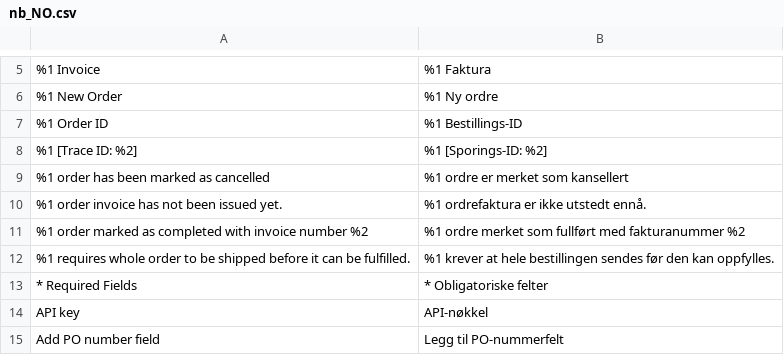
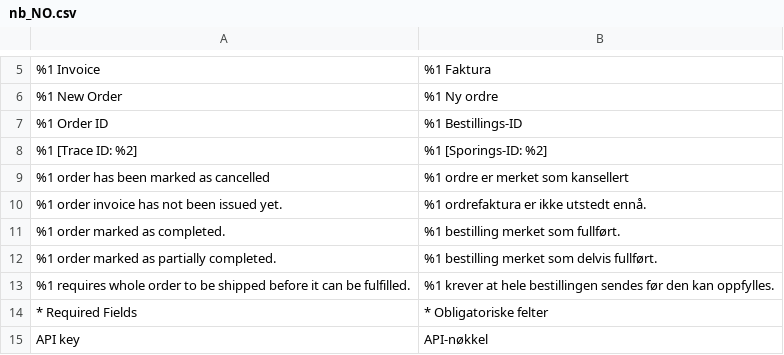
Before and after one commit to two-inc/magento-plugin, a CSV file: i18n/nb_NO.csv, drawn as a sheet; only a part is shown, gaps mark what is left out; the shorter side is filled out with more unchanged rows.

```diff
--- a/i18n/nb_NO.csv
+++ b/i18n/nb_NO.csv
@@ -10,3 +10,4 @@
 "%1 order invoice has not been issued yet.","%1 ordrefaktura er ikke utstedt ennå."
-"%1 order marked as completed with invoice number %2","%1 ordre merket som fullført med fakturanummer %2"
+"%1 order marked as completed.","%1 bestilling merket som fullført."
+"%1 order marked as partially completed.","%1 bestilling merket som delvis fullført."
 "%1 requires whole order to be shipped before it can be fulfilled.","%1 krever at hele bestillingen sendes før den kan oppfylles."
```
Also changed, not shown: i18n/en_US.csv, i18n/nl_NL.csv, 10 other files.
